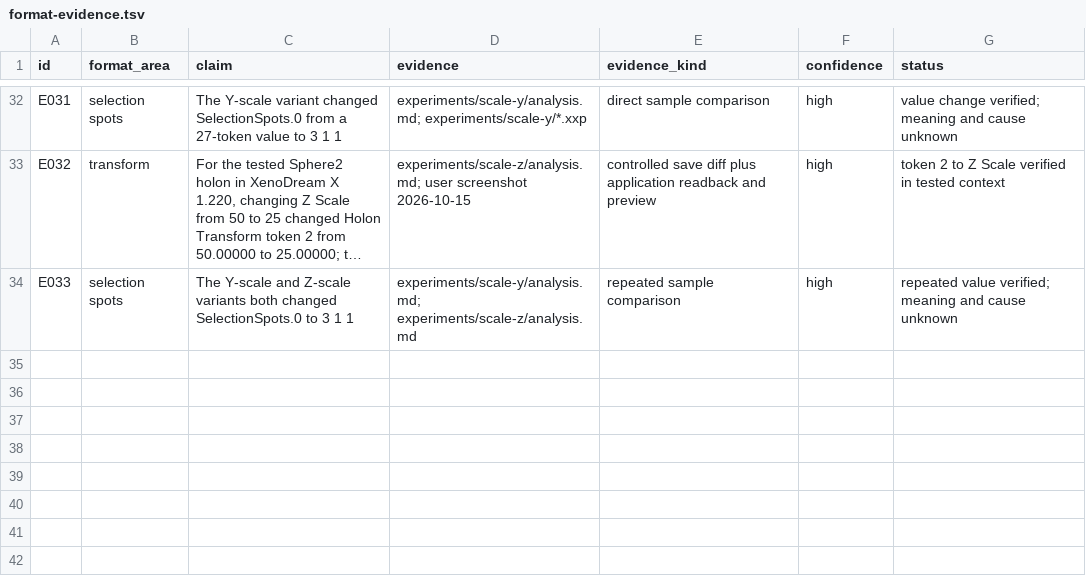
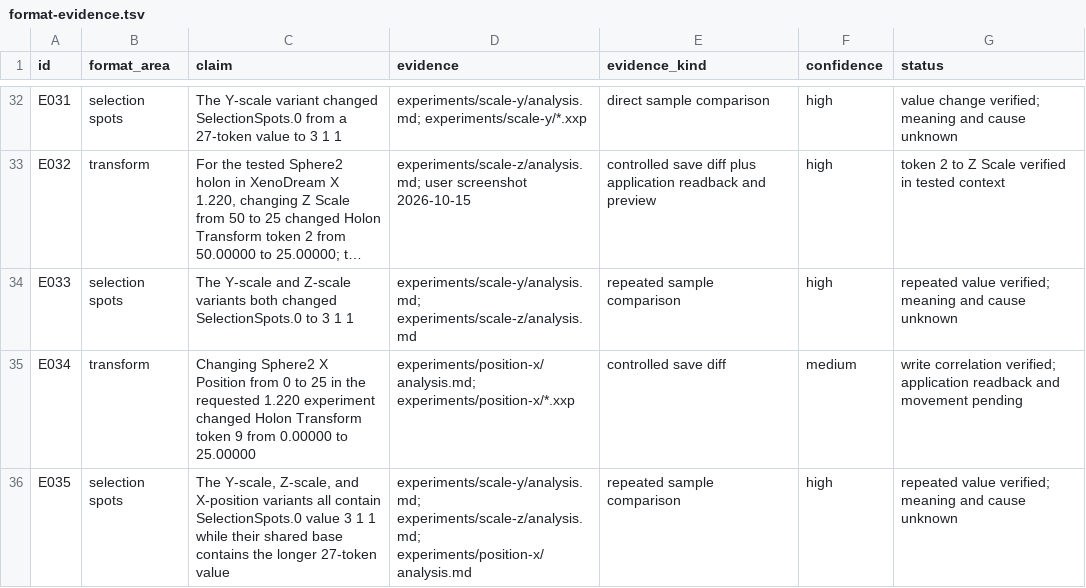
Before and after one commit to dmonachello/xenoAi, a TSV file: docs/format-evidence.tsv, drawn as a sheet; only a part is shown, gaps mark what is left out; long unchanged cells end in …; the diff names each change by its address in the sheet, - before the commit and + after, or states it on an @@ line.

Commit message:
test: record sphere X position candidate

```diff
--- a/docs/format-evidence.tsv
+++ b/docs/format-evidence.tsv
+row 35: E034 | transform | Changing Sphere2 X Position from 0 to 25 in the requested 1.220 experiment changed Holon Transform token 9 from 0.00000 to 25.00000 | experiments/position-x/analysis.md; experiments/position-x/*.xxp | controlled save diff | medium | write correlation verified; application readback and movement pending
+row 36: E035 | selection spots | The Y-scale, Z-scale, and X-position variants all contain SelectionSpots.0 value 3 1 1 while their shared base contains the longer 27-token value | experiments/scale-y/analysis.md; experiments/scale-z/analysis.md; experiments/position-x/analysis.md | repeated sample comparison | high | repeated value verified; meaning and cause unknown
```
Also changed, not shown: decisions.tsv, 6 other files.
